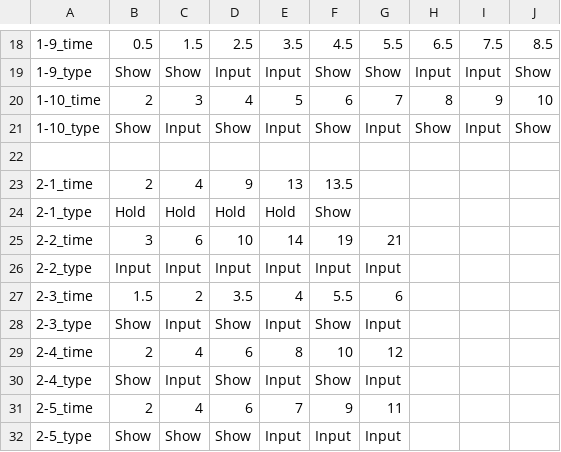
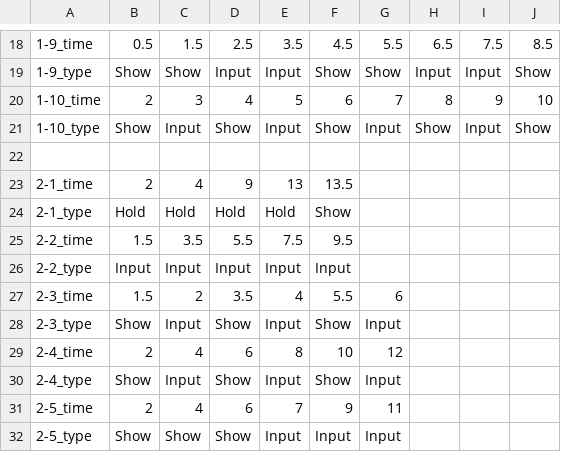
Before and after one commit to FFooCuuSS/Poliverse, a CSV file: Assets/CSV/1_PoliceNote.csv, drawn as a sheet; only a part is shown, gaps mark what is left out; the diff names each change by its address in the sheet, - before the commit and + after, or states it on an @@ line.

```diff
--- a/Assets/CSV/1_PoliceNote.csv
+++ b/Assets/CSV/1_PoliceNote.csv
-B25: 3
+B25: 1.5
-C25: 6
+C25: 3.5
-D25: 10
+D25: 5.5
-E25: 14
+E25: 7.5
-F25: 19
+F25: 9.5
-G25: 21
+G25: (empty)
-G26: Input
+G26: (empty)
```
Also changed, not shown: 13 other files.
